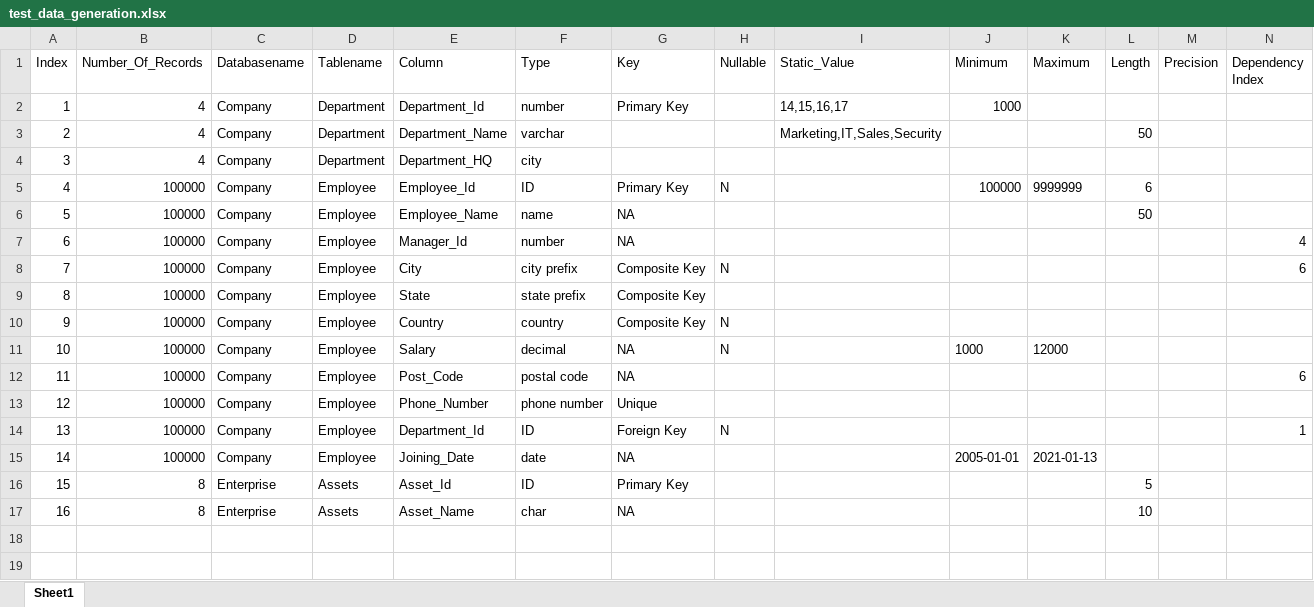
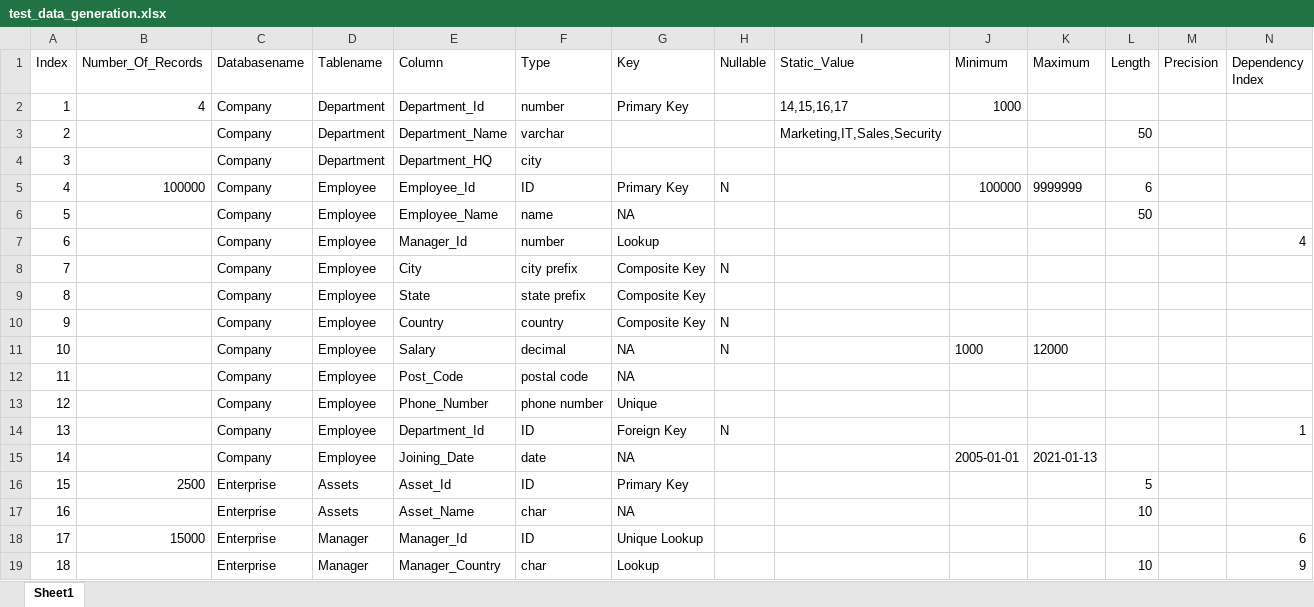
Before and after one commit to ysaqmohan/TestDataGenerator, an Excel workbook: test_data_generation.xlsx, sheet Sheet1, drawn as a sheet; values as stored, in another font and other column widths than the file's, no borders; the diff names each change by its address in the sheet, - before the commit and + after, or states it on an @@ line.

Commit message:
Nullable columns, lookups and unique lookups

```diff
--- a/test_data_generation.xlsx (sheet Sheet1)
+++ b/test_data_generation.xlsx (sheet Sheet1)
-B3:B4 (Number_Of_Records): 4
+B3:B4 (Number_Of_Records): (empty)
-B6:B15 (Number_Of_Records): 100000
+B6:B15 (Number_Of_Records): (empty)
-G7 (Key): NA
+G7 (Key): Lookup
-N8 (Dependency Index): 6
+N8 (Dependency Index): (empty)
-N12 (Dependency Index): 6
+N12 (Dependency Index): (empty)
-B16 (Number_Of_Records): 8
+B16 (Number_Of_Records): 2500
-B17 (Number_Of_Records): 8
+B17 (Number_Of_Records): (empty)
+row 18: 17 | 15000 | Enterprise | Manager | Manager_Id | ID | Unique Lookup |  |  |  |  |  |  | 6
+row 19: 18 |  | Enterprise | Manager | Manager_Country | char | Lookup |  |  |  |  | 10 |  | 9
```
Also changed, not shown: 5 other files.
